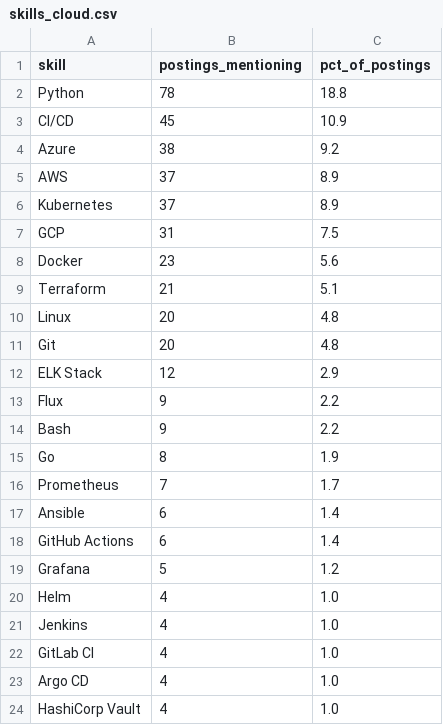
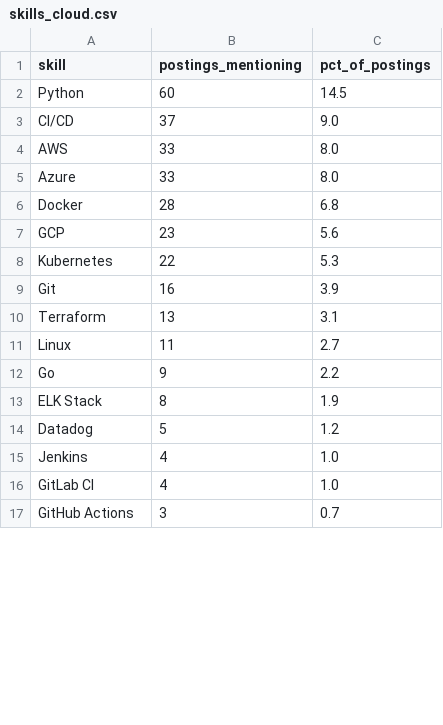
Before and after one commit to Rohith918/Devops-Skills-WordCloud, a CSV file: skills_cloud.csv, drawn as a sheet; only a part is shown; the diff covers the shown part only.

```diff
--- a/skills_cloud.csv
+++ b/skills_cloud.csv
@@ -1,24 +1,17 @@
 skill,postings_mentioning,pct_of_postings
-Python,78,18.8
-CI/CD,45,10.9
-Azure,38,9.2
-AWS,37,8.9
-Kubernetes,37,8.9
-GCP,31,7.5
-Docker,23,5.6
-Terraform,21,5.1
-Linux,20,4.8
-Git,20,4.8
-ELK Stack,12,2.9
-Flux,9,2.2
-Bash,9,2.2
-Go,8,1.9
-Prometheus,7,1.7
-Ansible,6,1.4
-GitHub Actions,6,1.4
-Grafana,5,1.2
-Helm,4,1.0
+Python,60,14.5
+CI/CD,37,9.0
+AWS,33,8.0
+Azure,33,8.0
+Docker,28,6.8
+GCP,23,5.6
+Kubernetes,22,5.3
+Git,16,3.9
+Terraform,13,3.1
+Linux,11,2.7
+Go,9,2.2
+ELK Stack,8,1.9
+Datadog,5,1.2
 Jenkins,4,1.0
 GitLab CI,4,1.0
-Argo CD,4,1.0
-HashiCorp Vault,4,1.0
+GitHub Actions,3,0.7
```
Also changed, not shown: 6 added rows, 1 removed row and 2 edited cells elsewhere in this file, 2 other files.
